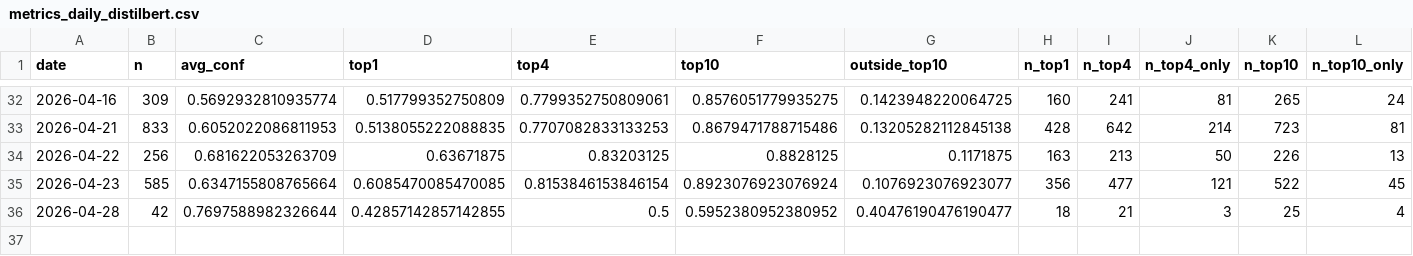
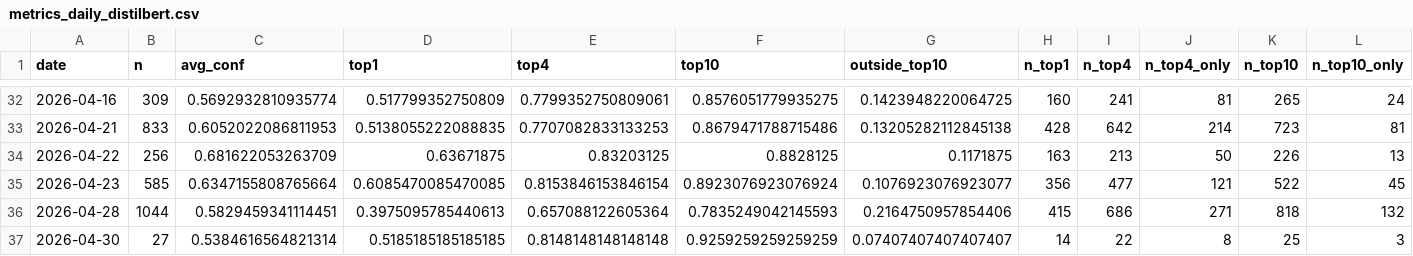
Before and after one commit to bubcass/ml-pq-headings, a CSV file: outputs/metrics_daily_distilbert.csv, drawn as a sheet; only a part is shown, gaps mark what is left out; removed rows and columns are numbered as before the commit, all else as after; rows hold the shown columns only; the diff names each change by its address in the sheet, - before the commit and + after, or states it on an @@ line.

Commit message:
Update daily PQ heading metrics (DistilBERT + DeBERTa 2026-05-01)

```diff
--- a/outputs/metrics_daily_distilbert.csv
+++ b/outputs/metrics_daily_distilbert.csv
-row 36: 2026-04-28 | 42 | 0.7697588982326644 | 0.42857142857142855 | 0.5 | 0.5952380952380952 | 0.40476190476190477 | 18 | 21 | 3 | 25 | 4
+row 36: 2026-04-28 | 1044 | 0.5829459341114451 | 0.3975095785440613 | 0.657088122605364 | 0.7835249042145593 | 0.2164750957854406 | 415 | 686 | 271 | 818 | 132
+row 37: 2026-04-30 | 27 | 0.5384616564821314 | 0.5185185185185185 | 0.8148148148148148 | 0.9259259259259259 | 0.07407407407407407 | 14 | 22 | 8 | 25 | 3
```
Also changed, not shown: outputs/metrics_daily.csv.
